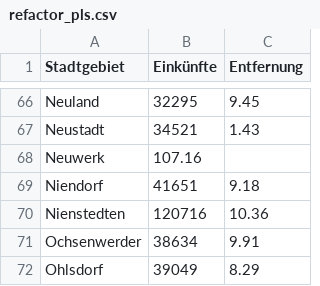
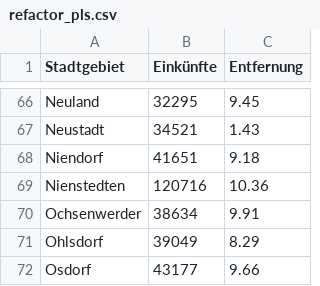
Before and after one commit to incognito17/GDV_Hamburg_2019, a CSV file: ui/refactor_pls.csv, drawn as a sheet; only a part is shown, gaps mark what is left out; the shorter side is filled out with more unchanged rows.

```diff
--- a/ui/refactor_pls.csv
+++ b/ui/refactor_pls.csv
@@ -67,3 +67,2 @@ Neuland,32295,9.45
 Neustadt,34521,1.43
-Neuwerk,107.16
 Niendorf,41651,9.18
```
Also changed, not shown: 4 other files.
